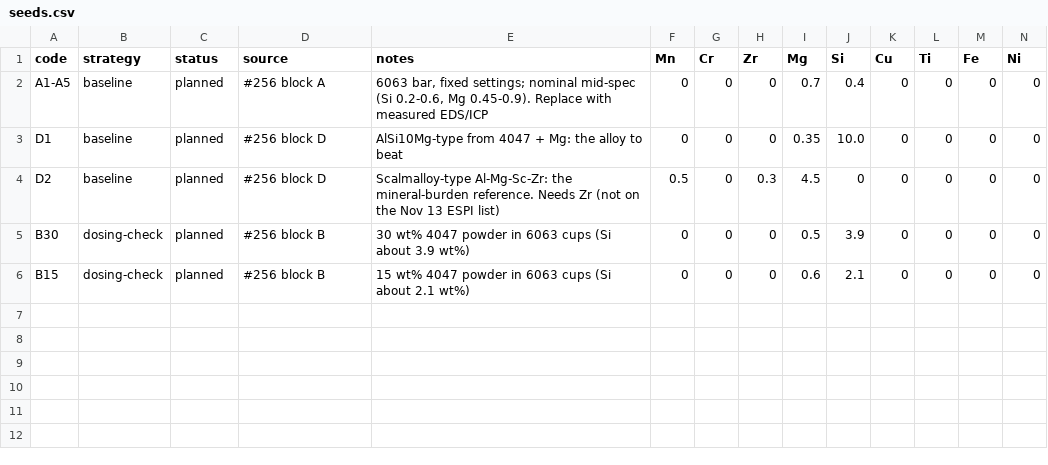
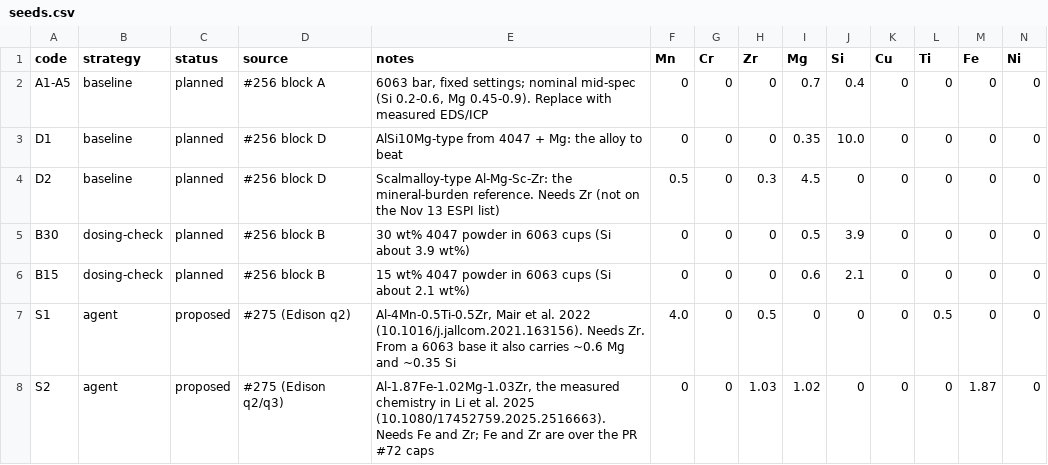
Before and after one commit to vertical-cloud-lab/digital-alloy-lab, a CSV file: bofn-seeding/seeds.csv, drawn as a sheet; only a part is shown; rows hold the shown columns only; the diff names each change by its address in the sheet, - before the commit and + after, or states it on an @@ line.

```diff
--- a/bofn-seeding/seeds.csv
+++ b/bofn-seeding/seeds.csv
+row 7: S1 | agent | proposed | #275 (Edison q2) | Al-4Mn-0.5Ti-0.5Zr, Mair et al. 2022 (10.1016/j.jallcom.2021.163156). Needs Zr. From a 6063 base it also carries ~0.6 Mg and ~0.35 Si | 4.0 | 0 | 0.5 | 0 | 0 | 0 | 0.5 | 0 | 0
+row 8: S2 | agent | proposed | #275 (Edison q2/q3) | Al-1.87Fe-1.02Mg-1.03Zr, the measured chemistry in Li et al. 2025 (10.1080/17452759.2025.2516663). Needs Fe and Zr; Fe and Zr are over the PR #72 caps | 0 | 0 | 1.03 | 1.02 | 0 | 0 | 0 | 1.87 | 0
```
Also changed, not shown: bofn-seeding/results/space_filling_compare.csv, bofn-seeding/results/space_filling_imse.csv, 8 other files.
